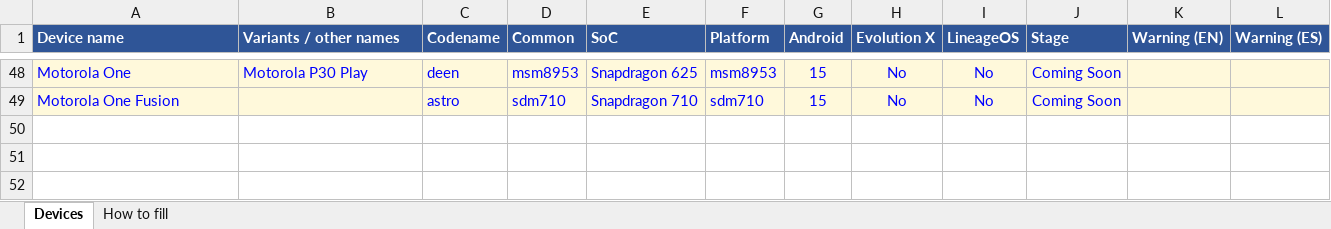
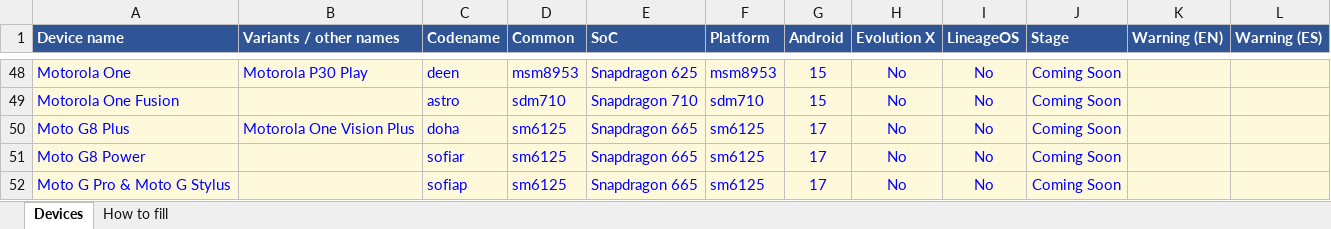
Before and after one commit to Deivid21/deivid21.github.io, an Excel workbook: tools/devices.xlsx, sheet Devices, drawn as a sheet; only a part is shown, gaps mark what is left out; values as stored, in another font and other column widths than the file's, no borders; the diff names each change by its address in the sheet, - before the commit and + after, or states it on an @@ line.

```diff
--- a/tools/devices.xlsx (sheet Devices)
+++ b/tools/devices.xlsx (sheet Devices)
+row 50: Moto G8 Plus | Motorola One Vision Plus | doha | sm6125 | Snapdragon 665 | sm6125 | 17 | No | No | Coming Soon
+row 51: Moto G8 Power |  | sofiar | sm6125 | Snapdragon 665 | sm6125 | 17 | No | No | Coming Soon
+row 52: Moto G Pro & Moto G Stylus |  | sofiap | sm6125 | Snapdragon 665 | sm6125 | 17 | No | No | Coming Soon
```
Also changed, not shown: 4 other files.
